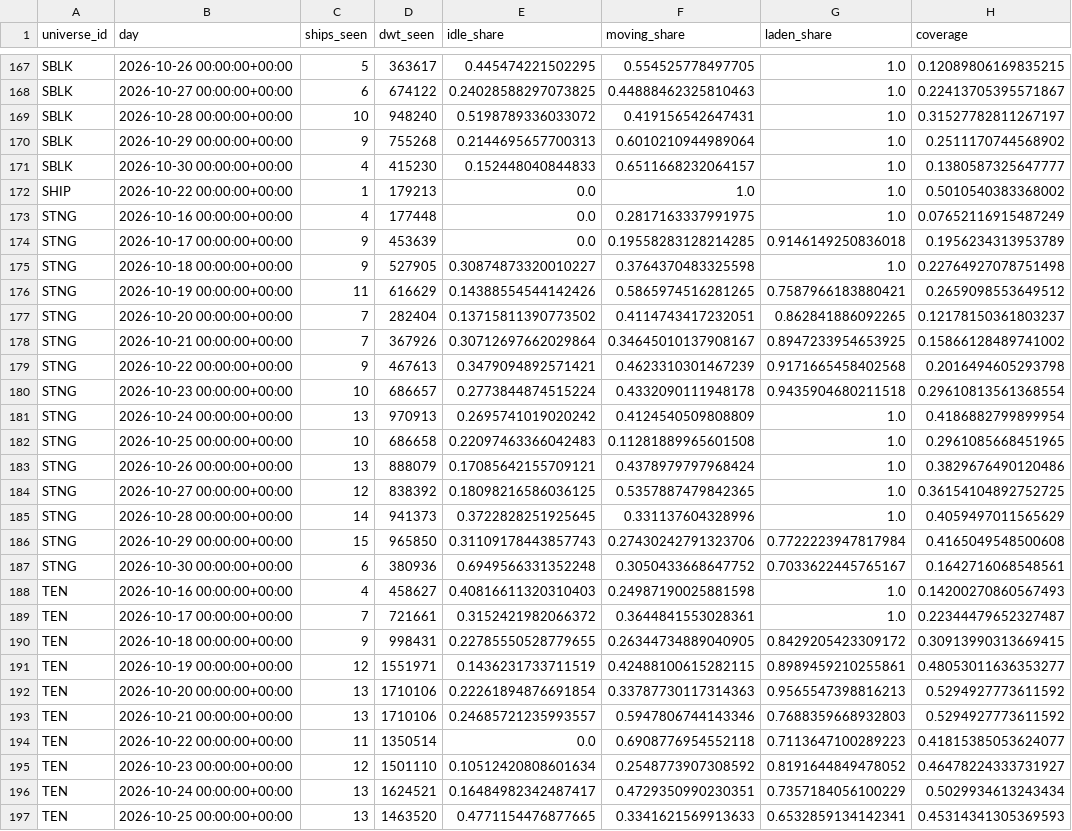
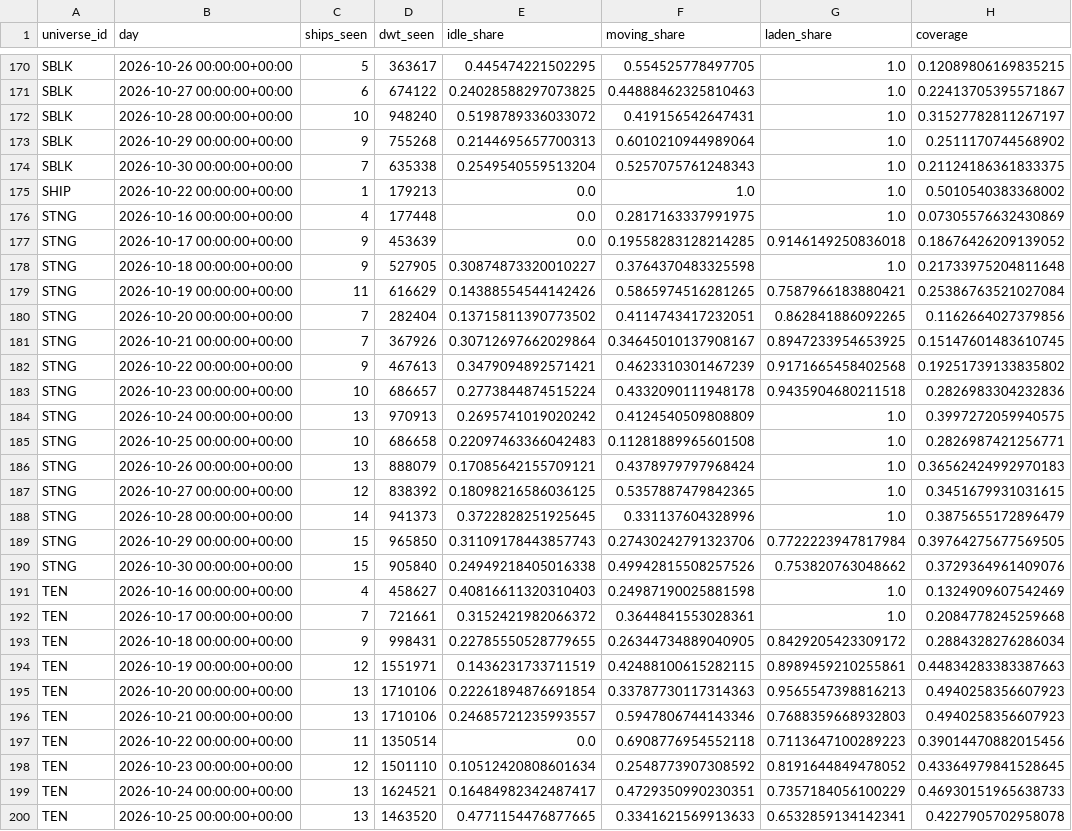
Before and after one commit to ambekarhrush/shipping-long-short-lab, a CSV file: data/fleet/company_signals.csv, drawn as a sheet; only a part is shown, gaps mark what is left out; removed rows and columns are numbered as before the commit, all else as after; the diff covers the shown part only; the diff names each change by its address in the sheet, - before the commit and + after, or states it on an @@ line.

Commit message:
FleetWatch snapshot 2026-10-30T13:16Z

```diff
--- a/data/fleet/company_signals.csv
+++ b/data/fleet/company_signals.csv
-C174 (ships_seen): 4
+C174 (ships_seen): 7
-D174 (dwt_seen): 415230
+D174 (dwt_seen): 635338
-E174 (idle_share): 0.152448040844833
+E174 (idle_share): 0.2549540559513204
-F174 (moving_share): 0.6511668232064157
+F174 (moving_share): 0.5257075761248343
-H174 (coverage): 0.1380587325647777
+H174 (coverage): 0.21124186361833375
-H176 (coverage): 0.07652116915487249
+H176 (coverage): 0.07305576632430869
-H177 (coverage): 0.1956234313953789
+H177 (coverage): 0.18676426209139052
-H178 (coverage): 0.22764927078751498
+H178 (coverage): 0.21733975204811648
-H179 (coverage): 0.2659098553649512
+H179 (coverage): 0.25386763521027084
-H180 (coverage): 0.12178150361803237
+H180 (coverage): 0.1162664027379856
-H181 (coverage): 0.15866128489741002
+H181 (coverage): 0.15147601483610745
-H182 (coverage): 0.2016494605293798
+H182 (coverage): 0.19251739133835802
-H183 (coverage): 0.29610813561368554
+H183 (coverage): 0.2826983304232836
-H184 (coverage): 0.4186882799899954
+H184 (coverage): 0.3997272059940575
-H185 (coverage): 0.2961085668451965
+H185 (coverage): 0.2826987421256771
-H186 (coverage): 0.3829676490120486
+H186 (coverage): 0.36562424992970183
-H187 (coverage): 0.36154104892752725
+H187 (coverage): 0.3451679931031615
-H188 (coverage): 0.4059497011565629
+H188 (coverage): 0.3875655172896479
-H189 (coverage): 0.4165049548500608
+H189 (coverage): 0.39764275677569505
-row 187: STNG | 2026-10-30 00:00:00+00:00 | 6 | 380936 | 0.6949566331352248 | 0.3050433668647752 | 0.7033622445765167 | 0.1642716068548561
+row 190: STNG | 2026-10-30 00:00:00+00:00 | 15 | 905840 | 0.24949218405016338 | 0.49942815508257526 | 0.753820763048662 | 0.3729364961409076
-H191 (coverage): 0.14200270860567493
+H191 (coverage): 0.1324909607542469
-H192 (coverage): 0.22344479652327487
+H192 (coverage): 0.2084778245259668
-H193 (coverage): 0.30913990313669415
+H193 (coverage): 0.2884328276286034
-H194 (coverage): 0.48053011636353277
+H194 (coverage): 0.44834283383387663
-H195:H196 (coverage): 0.5294927773611592
+H195:H196 (coverage): 0.4940258356607923
-H197 (coverage): 0.41815385053624077
+H197 (coverage): 0.39014470882015456
-H198 (coverage): 0.46478224333731927
+H198 (coverage): 0.43364979841528645
-H199 (coverage): 0.5029934613243434
+H199 (coverage): 0.46930151965638733
-H200 (coverage): 0.45314341305369593
+H200 (coverage): 0.4227905702958078
```
Also changed, not shown: 6 added rows, 3 removed rows and 20 edited cells elsewhere in this file, data/fleet/collector_log.csv, data/fleet/identity.csv, 3 other files.
